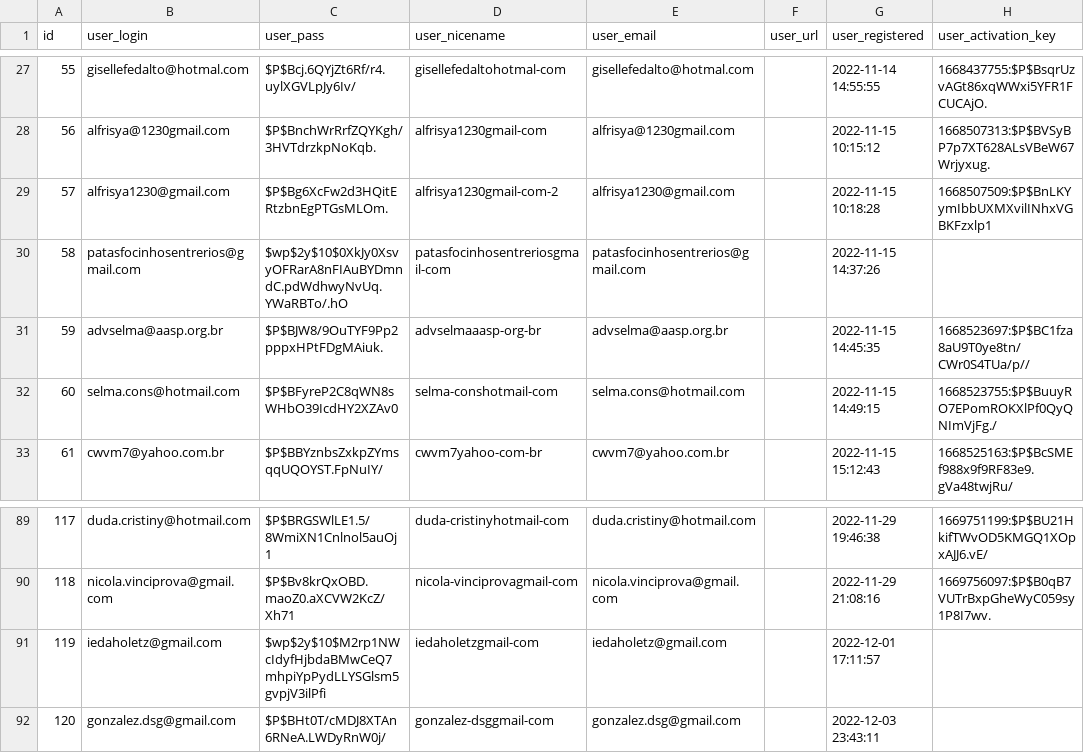
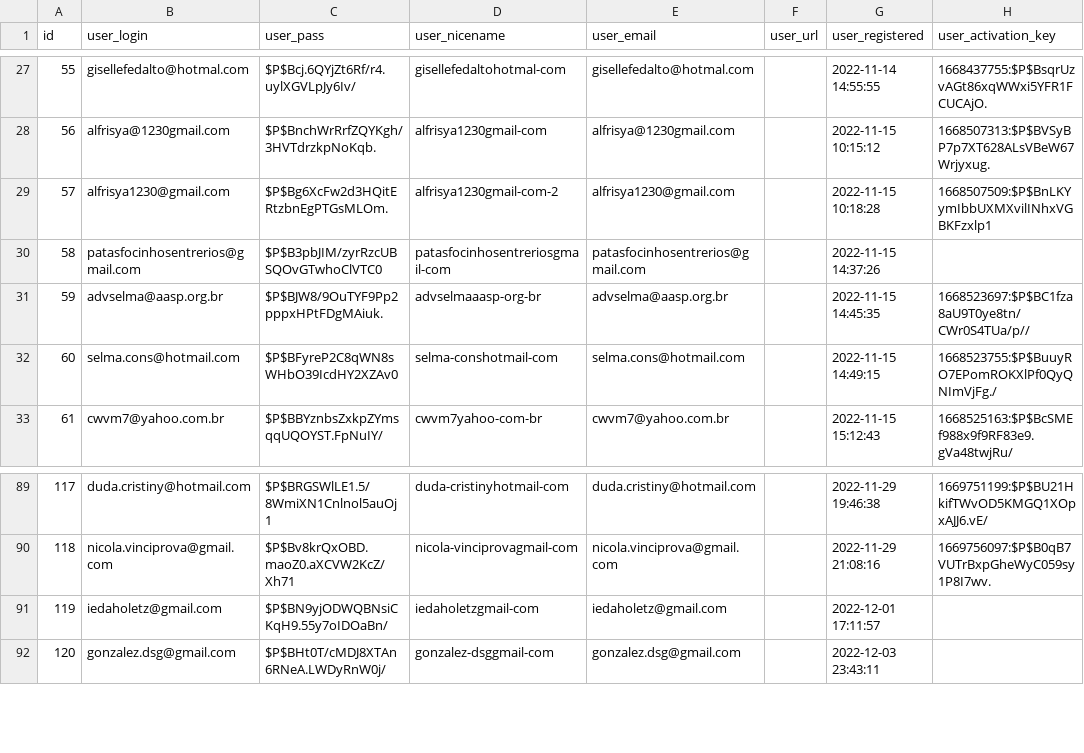
Before and after one commit to AriSilva94/mvabrigosbrasil, a CSV file: scripts/backups/wordpress-csv/wp_users.csv, drawn as a sheet; only a part is shown, gaps mark what is left out; the diff covers the shown part only; the diff names each change by its address in the sheet, - before the commit and + after, or states it on an @@ line.

```diff
--- a/scripts/backups/wordpress-csv/wp_users.csv
+++ b/scripts/backups/wordpress-csv/wp_users.csv
-C30 (user_pass): $wp$2y$10$0XkJy0XsvyOFRarA8nFIAuBYDmndC.pdWdhwyNvUq.YWaRBTo/.hO
+C30 (user_pass): $P$B3pbJIM/zyrRzcUBSQOvGTwhoClVTC0
-C91 (user_pass): $wp$2y$10$M2rp1NWcIdyfHjbdaBMwCeQ7mhpiYpPydLLYSGlsm5gvpjV3ilPfi
+C91 (user_pass): $P$BN9yjODWQBNsiCKqH9.55y7oIDOaBn/
```
Also changed, not shown: 7 added rows, 6 removed rows and 23 edited cells elsewhere in this file, 21 other files.
